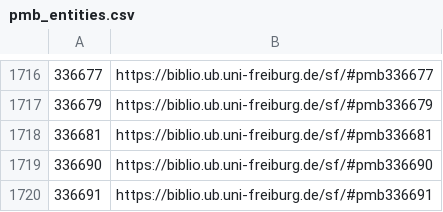
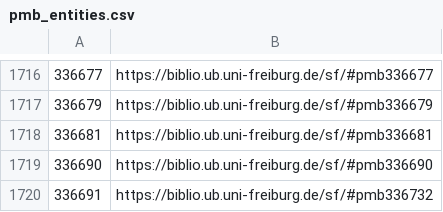
Before and after one commit to arthur-schnitzler/schnitzler-fischer-data, a CSV file: data/indices/pmb_entities.csv, drawn as a sheet; only a part is shown, gaps mark what is left out.

```diff
--- a/data/indices/pmb_entities.csv
+++ b/data/indices/pmb_entities.csv
@@ -1719,2 +1719,2 @@
 336690,https://biblio.ub.uni-freiburg.de/sf/#pmb336690
-336691,https://biblio.ub.uni-freiburg.de/sf/#pmb336691
+336691,https://biblio.ub.uni-freiburg.de/sf/#pmb336732
```
Also changed, not shown: 6 other files.
